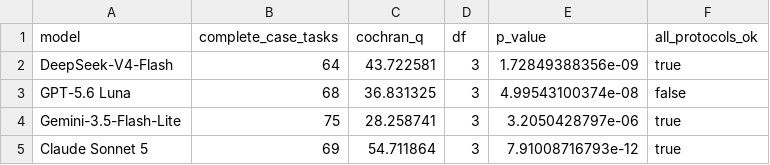
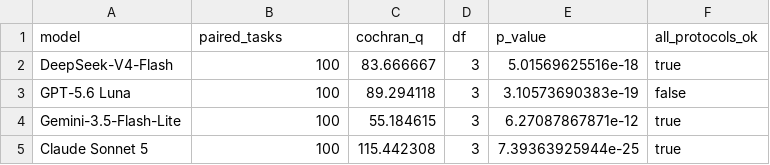
Before and after one commit to warmjademe/plc_generation_empirical_study, a CSV file: RQ1/results/derived/cochran_q.csv, drawn as a sheet.

```diff
--- a/RQ1/results/derived/cochran_q.csv
+++ b/RQ1/results/derived/cochran_q.csv
@@ -1,5 +1,5 @@
-model,complete_case_tasks,cochran_q,df,p_value,all_protocols_ok
-DeepSeek-V4-Flash,64,43.722581,3,1.72849388356e-09,true
-GPT-5.6 Luna,68,36.831325,3,4.99543100374e-08,false
-Gemini-3.5-Flash-Lite,75,28.258741,3,3.2050428797e-06,true
-Claude Sonnet 5,69,54.711864,3,7.91008716793e-12,true
+model,paired_tasks,cochran_q,df,p_value,all_protocols_ok
+DeepSeek-V4-Flash,100,83.666667,3,5.01569625516e-18,true
+GPT-5.6 Luna,100,89.294118,3,3.10573690383e-19,false
+Gemini-3.5-Flash-Lite,100,55.184615,3,6.27087867871e-12,true
+Claude Sonnet 5,100,115.442308,3,7.39363925944e-25,true
```
Also changed, not shown: RQ1/results/derived/pairwise_primary.csv, RQ1/results/derived/run_overview.csv, 2 other files.
